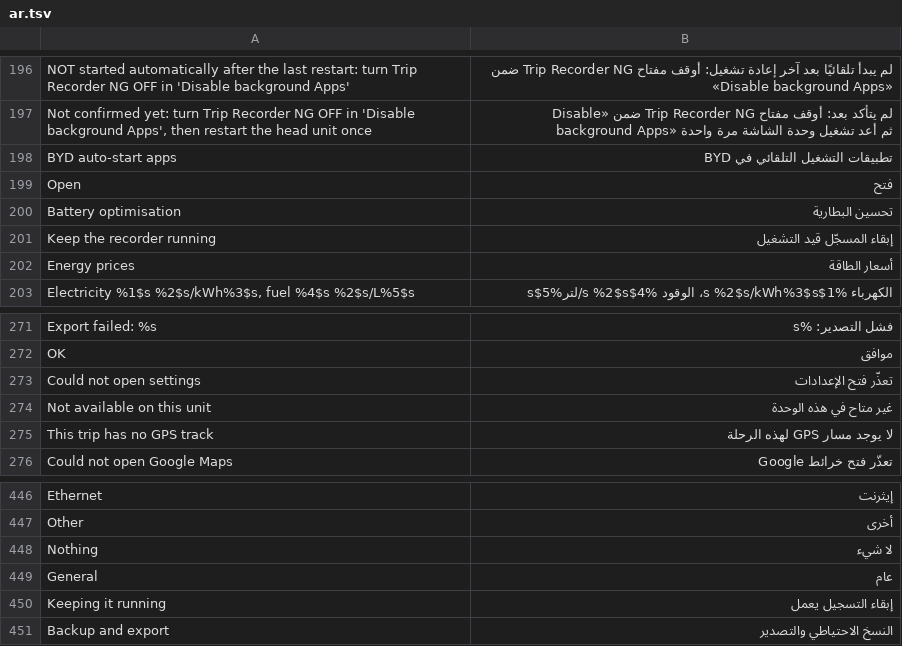
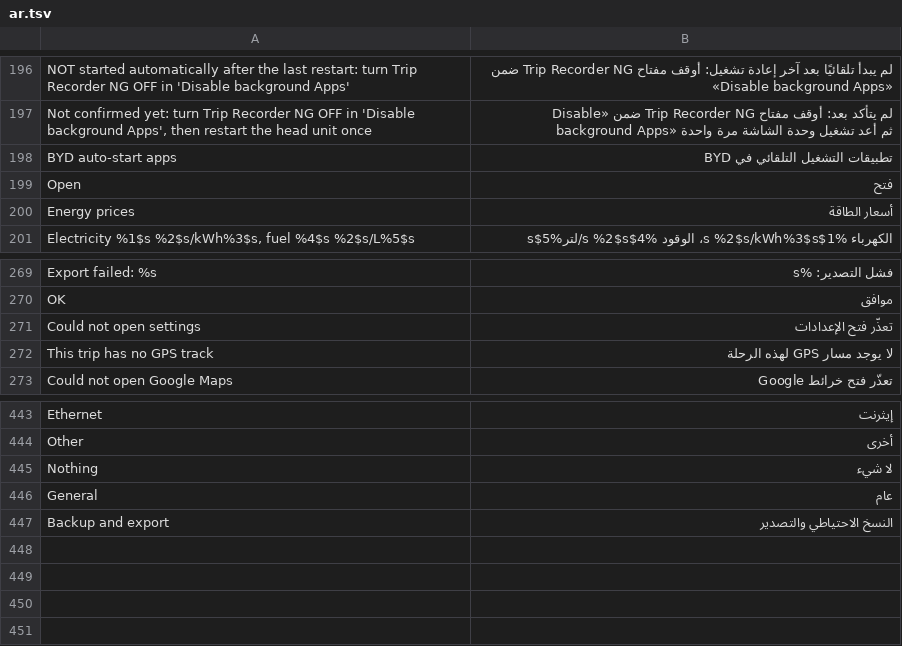
Before and after one commit to 3freet/Trip-Recorder-NG, a TSV file: assets/ar.tsv, drawn as a sheet; only a part is shown, gaps mark what is left out; the diff names each change by its address in the sheet, - before the commit and + after, or states it on an @@ line.

Commit message:
Remove the Battery optimisation option
- The car maps Android's battery-optimisation screens to BYD's own "unsupported" page, and Doze is switched off on this unit, so the option could not change anything. What keeps the recorder running is BYD's "Disable background Apps" switch, which is still under BYD auto-start apps.
- BYD auto-start apps moves into the Trip recording card; the Keeping it running card is gone.
- The unused REQUEST_IGNORE_BATTERY_OPTIMIZATIONS permission and the strings that only this option used are removed.

```diff
--- a/assets/ar.tsv
+++ b/assets/ar.tsv
-row 200: Battery optimisation | تحسين البطارية
-row 201: Keep the recorder running | إبقاء المسجّل قيد التشغيل
-row 274: Not available on this unit | غير متاح في هذه الوحدة
-row 450: Keeping it running | إبقاء التسجيل يعمل
```
Also changed, not shown: 3 other files.
